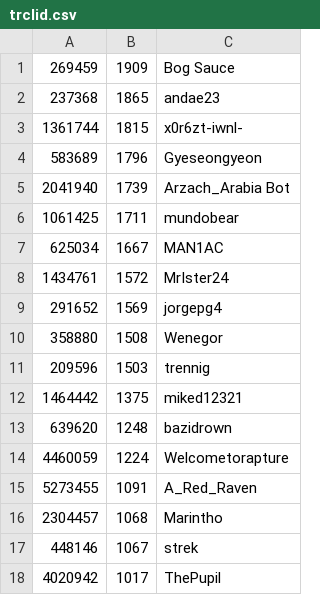
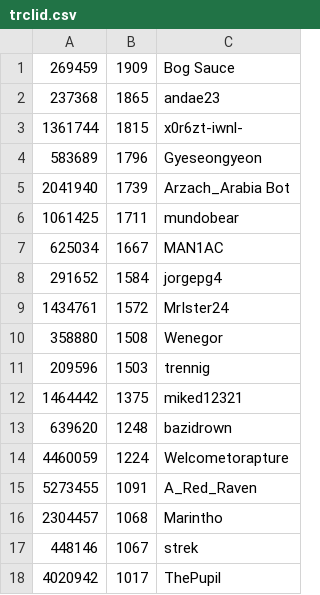
Before and after one commit to andae23/actions-leaderboard, a CSV file: trclid.csv, drawn as a sheet; removed rows and columns are numbered as before the commit, all else as after; the diff names each change by its address in the sheet, - before the commit and + after, or states it on an @@ line.

```diff
--- a/trclid.csv
+++ b/trclid.csv
+row 8: 291652 | 1584 | jorgepg4
-row 9: 291652 | 1569 | jorgepg4
```
Also changed, not shown: 1 other file.
